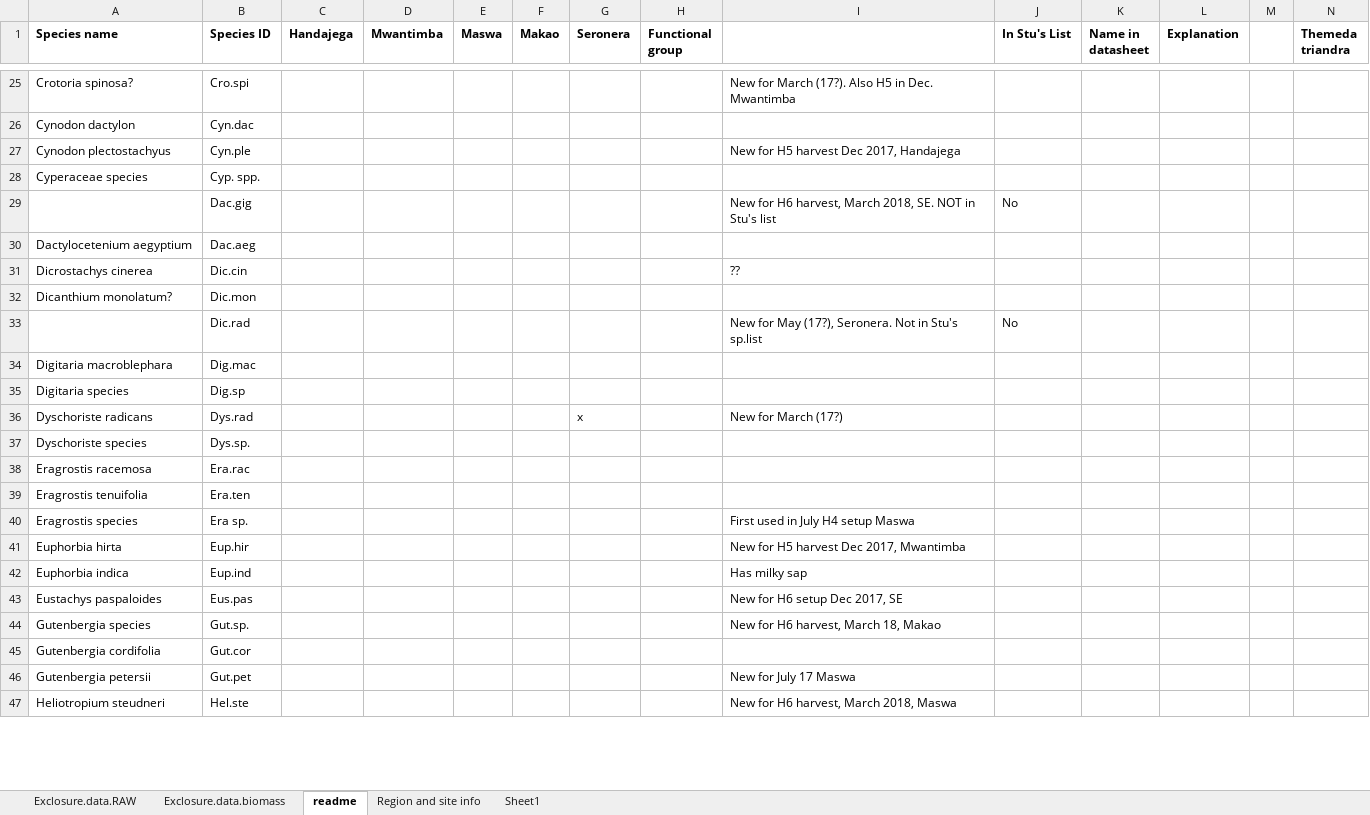
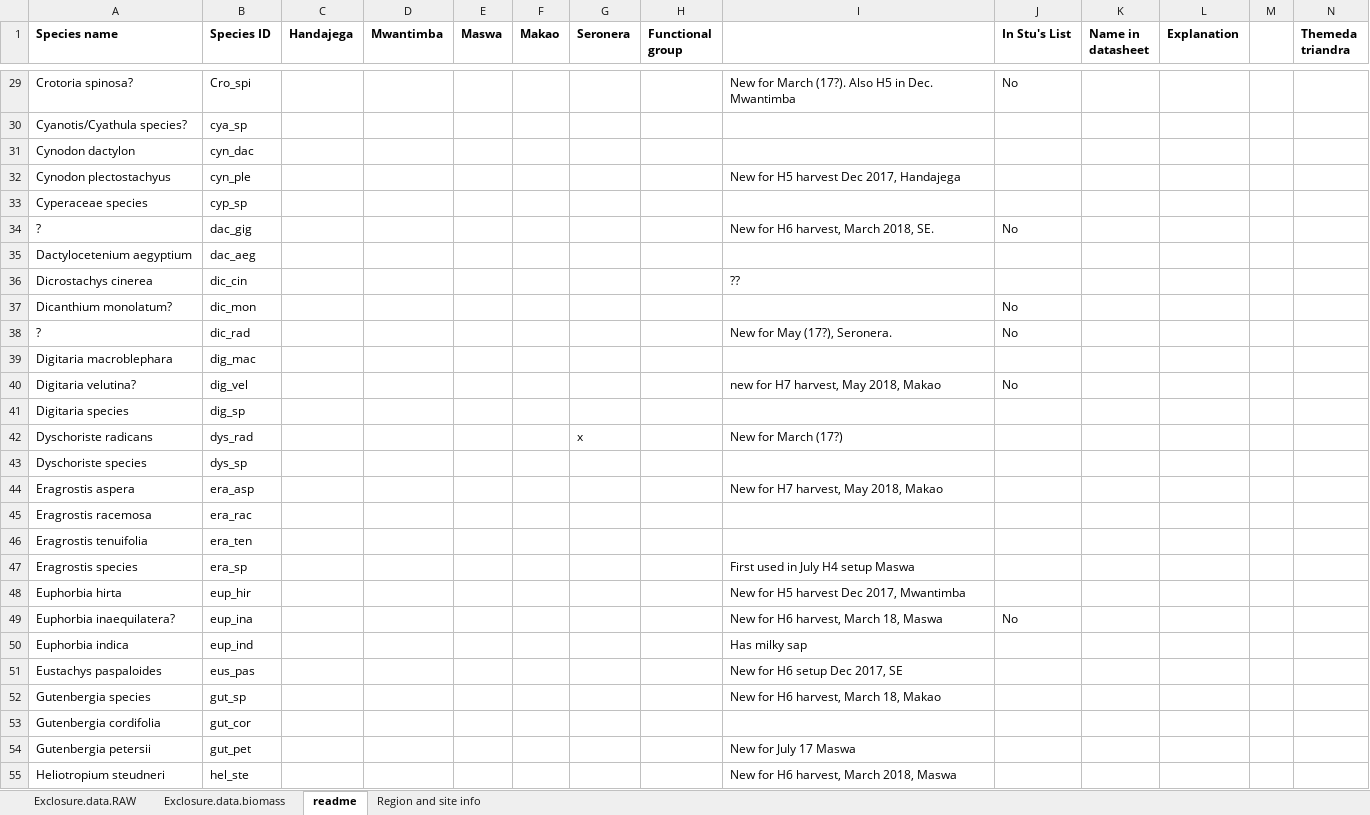
Before and after one commit to JamesDMSpeed/AfricanBioServices-Vegetation-and-soils, an Excel workbook: Moveable exclosures/Movable.exclosure.data.RAW.xlsx, sheet readme, drawn as a sheet; only a part is shown, gaps mark what is left out; values as stored, in another font and other column widths than the file's, no borders; removed rows and columns are numbered as before the commit, all else as after; rows hold the shown columns only; the diff covers the shown part only; the diff names each change by its address in the sheet, - before the commit and + after, or states it on an @@ line.

```diff
--- a/Moveable exclosures/Movable.exclosure.data.RAW.xlsx (sheet readme)
+++ b/Moveable exclosures/Movable.exclosure.data.RAW.xlsx (sheet readme)
-sheet tab: Sheet1
-B29 (Species ID): Cro.spi
+B29 (Species ID): Cro_spi
-J29 (In Stu's List): (empty)
+J29 (In Stu's List): No
+row 30: Cyanotis/Cyathula species? | cya_sp
-B31 (Species ID): Cyn.dac
+B31 (Species ID): cyn_dac
-B32 (Species ID): Cyn.ple
+B32 (Species ID): cyn_ple
-B33 (Species ID): Cyp. spp.
+B33 (Species ID): cyp_sp
-row 29:  | Dac.gig |  |  |  |  |  |  | New for H6 harvest, March 2018, SE. NOT in Stu's list | No
+row 34: ? | dac_gig |  |  |  |  |  |  | New for H6 harvest, March 2018, SE. | No
-B35 (Species ID): Dac.aeg
+B35 (Species ID): dac_aeg
-B36 (Species ID): Dic.cin
+B36 (Species ID): dic_cin
-B37 (Species ID): Dic.mon
+B37 (Species ID): dic_mon
-J37 (In Stu's List): (empty)
+J37 (In Stu's List): No
-row 33:  | Dic.rad |  |  |  |  |  |  | New for May (17?), Seronera. Not in Stu's sp.list | No
+row 38: ? | dic_rad |  |  |  |  |  |  | New for May (17?), Seronera. | No
-B39 (Species ID): Dig.mac
+B39 (Species ID): dig_mac
+row 40: Digitaria velutina? | dig_vel |  |  |  |  |  |  | new for H7 harvest, May 2018, Makao | No
-B41 (Species ID): Dig.sp
+B41 (Species ID): dig_sp
-B42 (Species ID): Dys.rad
+B42 (Species ID): dys_rad
-B43 (Species ID): Dys.sp.
+B43 (Species ID): dys_sp
+row 44: Eragrostis aspera | era_asp |  |  |  |  |  |  | New for H7 harvest, May 2018, Makao
-B45 (Species ID): Era.rac
+B45 (Species ID): era_rac
-B46 (Species ID): Era.ten
+B46 (Species ID): era_ten
-B47 (Species ID): Era sp.
+B47 (Species ID): era_sp
-B48 (Species ID): Eup.hir
+B48 (Species ID): eup_hir
+row 49: Euphorbia inaequilatera? | eup_ina |  |  |  |  |  |  | New for H6 harvest, March 18, Maswa | No
-B50 (Species ID): Eup.ind
+B50 (Species ID): eup_ind
-B51 (Species ID): Eus.pas
+B51 (Species ID): eus_pas
-B52 (Species ID): Gut.sp.
+B52 (Species ID): gut_sp
-B53 (Species ID): Gut.cor
+B53 (Species ID): gut_cor
-B54 (Species ID): Gut.pet
+B54 (Species ID): gut_pet
-B55 (Species ID): Hel.ste
+B55 (Species ID): hel_ste
```
Also changed, not shown: 12 added rows, 8 removed rows and 89 edited cells elsewhere in this sheet, sheet Exclosure.data.RAW, sheet Exclosure.data.biomass, hidden cells.
